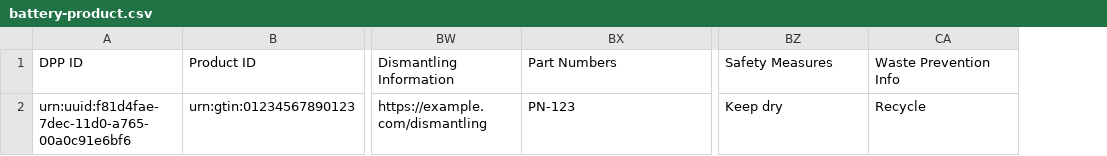
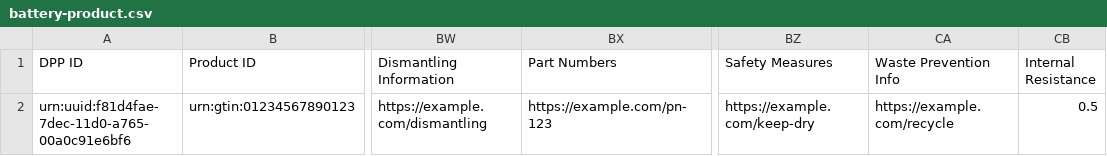
Before and after one commit to dpp-keystone-org/DPPKeystoneOrg, a CSV file: src/examples/csv/battery-product.csv, drawn as a sheet; only a part is shown, gaps mark what is left out; the diff names each change by its address in the sheet, - before the commit and + after, or states it on an @@ line.

Commit message:
Finish getting battery tests for new schemas to pass.

```diff
--- a/src/examples/csv/battery-product.csv
+++ b/src/examples/csv/battery-product.csv
+column CB (Internal Resistance), row 2: 0.5
-BX2 (Part Numbers): PN-123
+BX2 (Part Numbers): https://example.com/pn-123
-BZ2 (Safety Measures): Keep dry
+BZ2 (Safety Measures): https://example.com/keep-dry
-CA2 (Waste Prevention Info): Recycle
+CA2 (Waste Prevention Info): https://example.com/recycle
```
Also changed, not shown: 2 other files.
